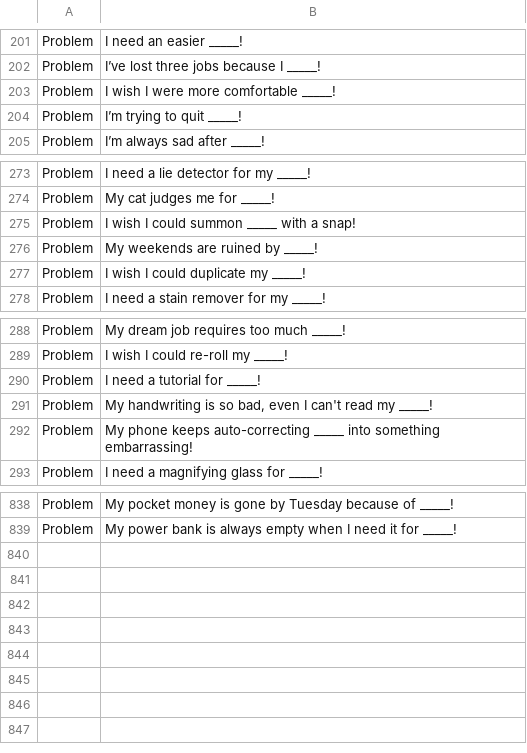
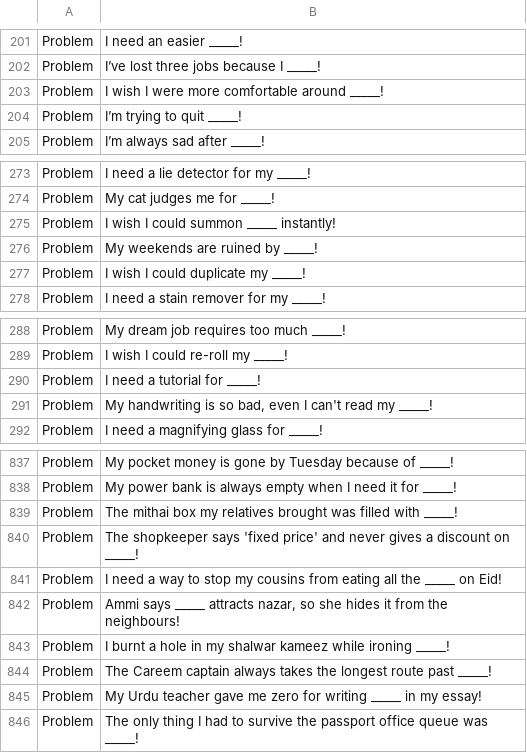
Before and after one commit to theshabab/jorbox, a CSV file: data/seed/data/game11.csv, drawn as a sheet; only a part is shown, gaps mark what is left out.

```diff
--- a/data/seed/data/game11.csv
+++ b/data/seed/data/game11.csv
@@ -202,3 +202,3 @@ Problem,I need an easier _____!
 Problem,I’ve lost three jobs because I _____!
-Problem,I wish I were more comfortable _____!
+Problem,I wish I were more comfortable around _____!
 Problem,I’m trying to quit _____!
@@ -274,3 +274,3 @@ Problem,I need a lie detector for my _____!
 Problem,My cat judges me for _____!
-Problem,I wish I could summon _____ with a snap!
+Problem,I wish I could summon _____ instantly!
 Problem,My weekends are ruined by _____!
@@ -291,3 +291,2 @@ Problem,I need a tutorial for _____!
 Problem,"My handwriting is so bad, even I can't read my _____!"
-Problem,My phone keeps auto-correcting _____ into something embarrassing!
 Problem,I need a magnifying glass for _____!
@@ -839 +838,9 @@ Problem,My pocket money is gone by Tuesday because of _____!
 Problem,My power bank is always empty when I need it for _____!
+Problem,The mithai box my relatives brought was filled with _____!
+Problem,The shopkeeper says 'fixed price' and never gives a discount on _____!
+Problem,I need a way to stop my cousins from eating all the _____ on Eid!
+Problem,"Ammi says _____ attracts nazar, so she hides it from the neighbours!"
+Problem,I burnt a hole in my shalwar kameez while ironing _____!
+Problem,The Careem captain always takes the longest route past _____!
+Problem,My Urdu teacher gave me zero for writing _____ in my essay!
+Problem,The only thing I had to survive the passport office queue was _____!
```
Also changed, not shown: data/seed/data/game13.csv, data/seed/data/game14.csv, 5 other files.
